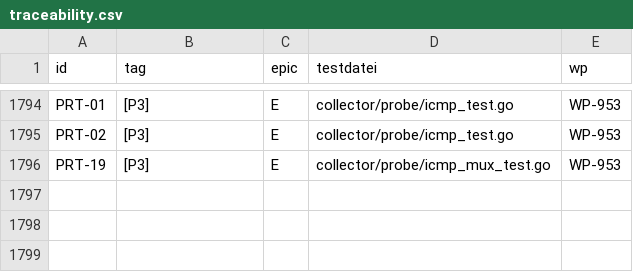
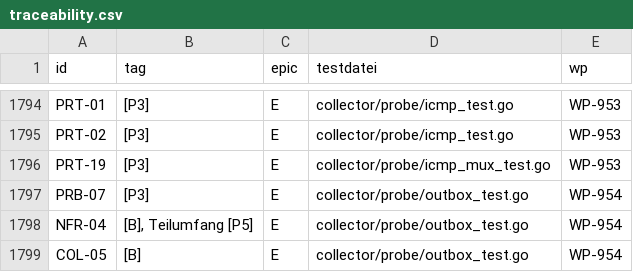
Before and after one commit to DataHub-Chiemgau/Reticora-CMDB, a CSV file: docs/traceability.csv, drawn as a sheet; only a part is shown, gaps mark what is left out.

```diff
--- a/docs/traceability.csv
+++ b/docs/traceability.csv
@@ -1796 +1796,4 @@ PRT-02;[P3];E;collector/probe/icmp_test.go;WP-953
 PRT-19;[P3];E;collector/probe/icmp_mux_test.go;WP-953
+PRB-07;[P3];E;collector/probe/outbox_test.go;WP-954
+NFR-04;[B], Teilumfang [P5];E;collector/probe/outbox_test.go;WP-954
+COL-05;[B];E;collector/probe/outbox_test.go;WP-954
```
Also changed, not shown: 9 other files.
